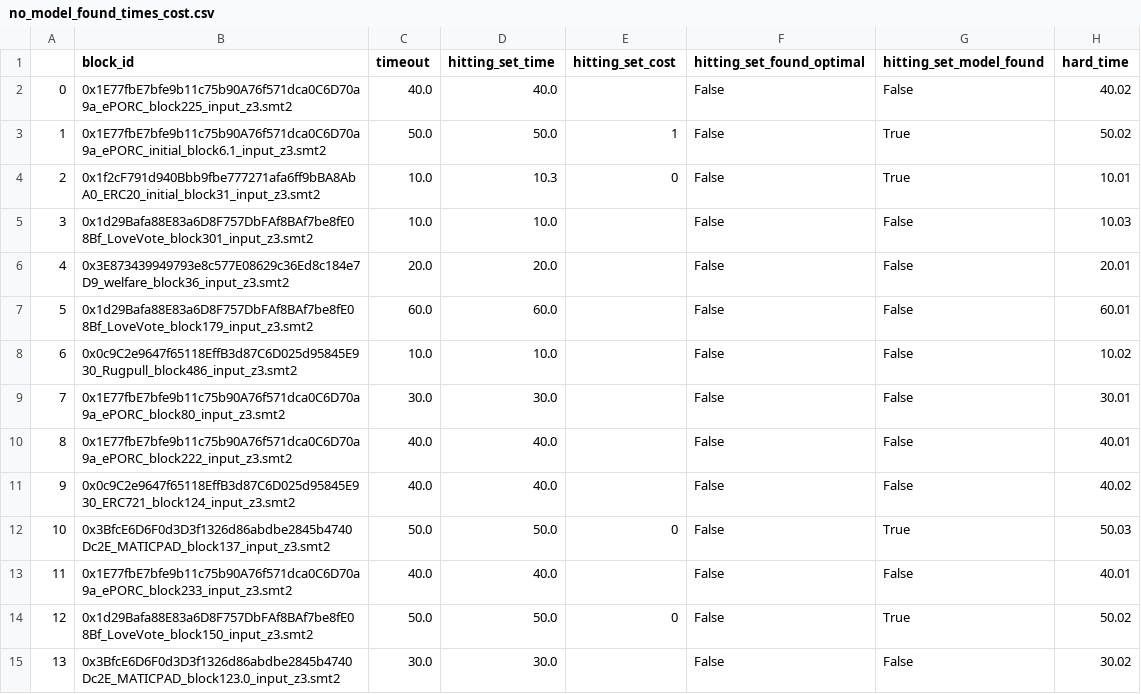
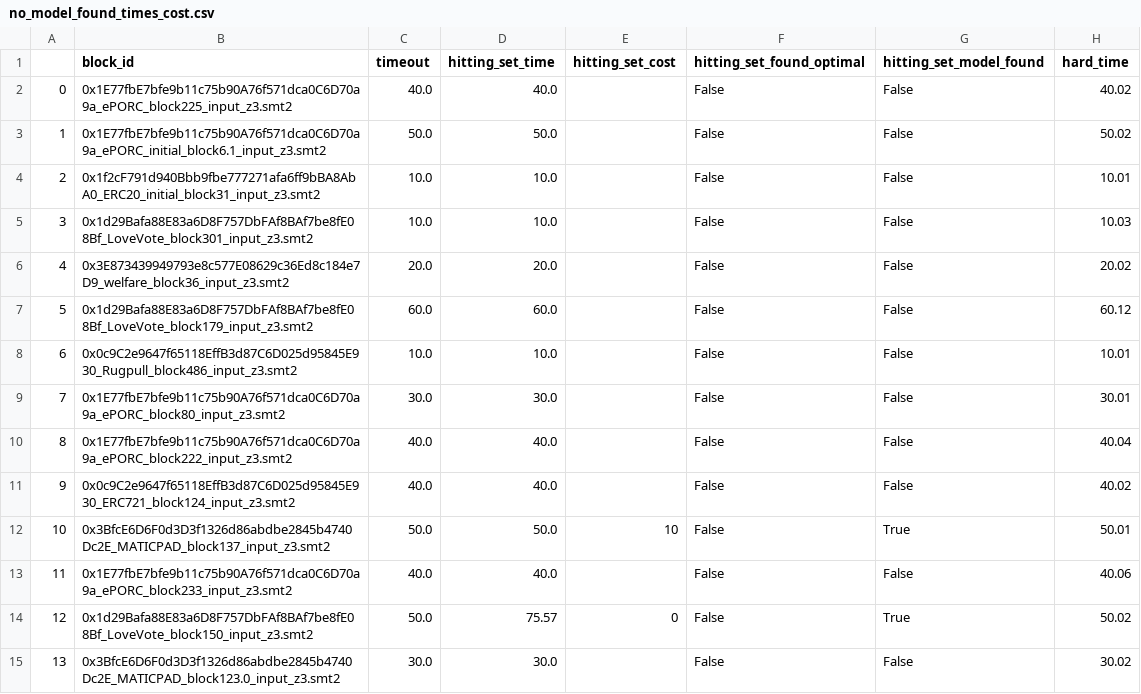
Before and after one commit to alexcere/z3_max_smt_experiments, a CSV file: no_model_found_times_cost.csv, drawn as a sheet; only a part is shown; the diff covers the shown part only; the diff names each change by its address in the sheet, - before the commit and + after, or states it on an @@ line.

```diff
--- a/no_model_found_times_cost.csv
+++ b/no_model_found_times_cost.csv
-E3 (hitting_set_cost): 1
+E3 (hitting_set_cost): (empty)
-G3:G4 (hitting_set_model_found): True
+G3:G4 (hitting_set_model_found): False
-D4 (hitting_set_time): 10.3
+D4 (hitting_set_time): 10.0
-E4 (hitting_set_cost): 0
+E4 (hitting_set_cost): (empty)
-H6 (hard_time): 20.01
+H6 (hard_time): 20.02
-H7 (hard_time): 60.01
+H7 (hard_time): 60.12
-H8 (hard_time): 10.02
+H8 (hard_time): 10.01
-H10 (hard_time): 40.01
+H10 (hard_time): 40.04
-E12 (hitting_set_cost): 0
+E12 (hitting_set_cost): 10
-H12 (hard_time): 50.03
+H12 (hard_time): 50.01
-H13 (hard_time): 40.01
+H13 (hard_time): 40.06
-D14 (hitting_set_time): 50.0
+D14 (hitting_set_time): 75.57
```
Also changed, not shown: 75 edited cells elsewhere in this file, combined_statistics.csv, model_found_times_cost.csv, 14 other files.
